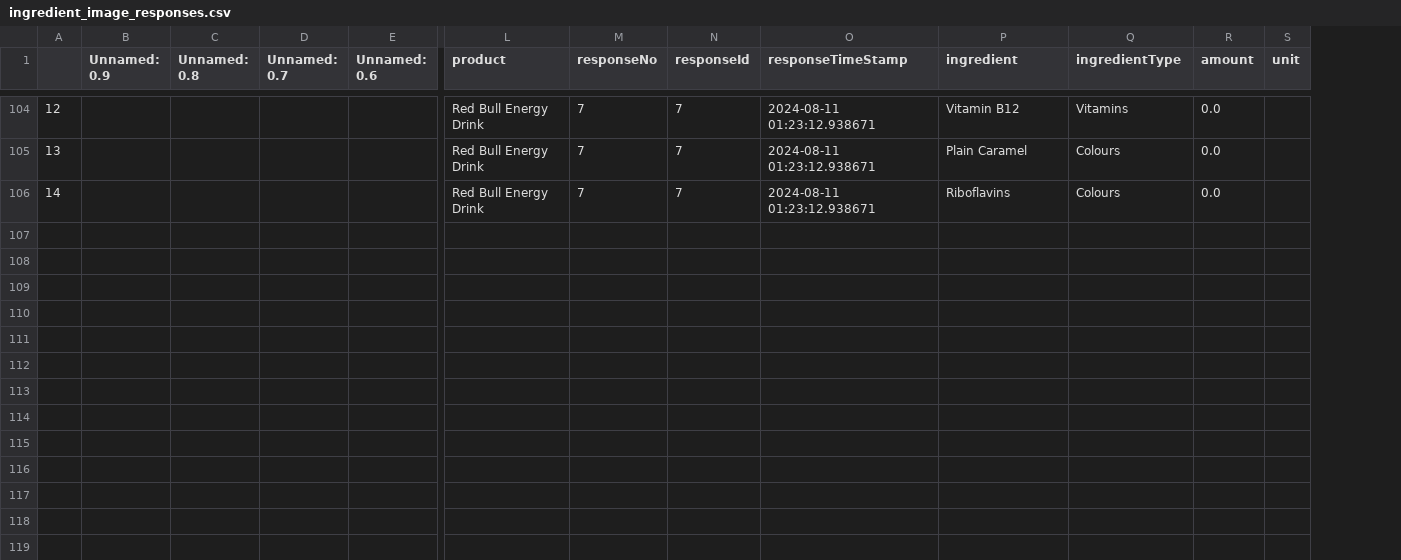
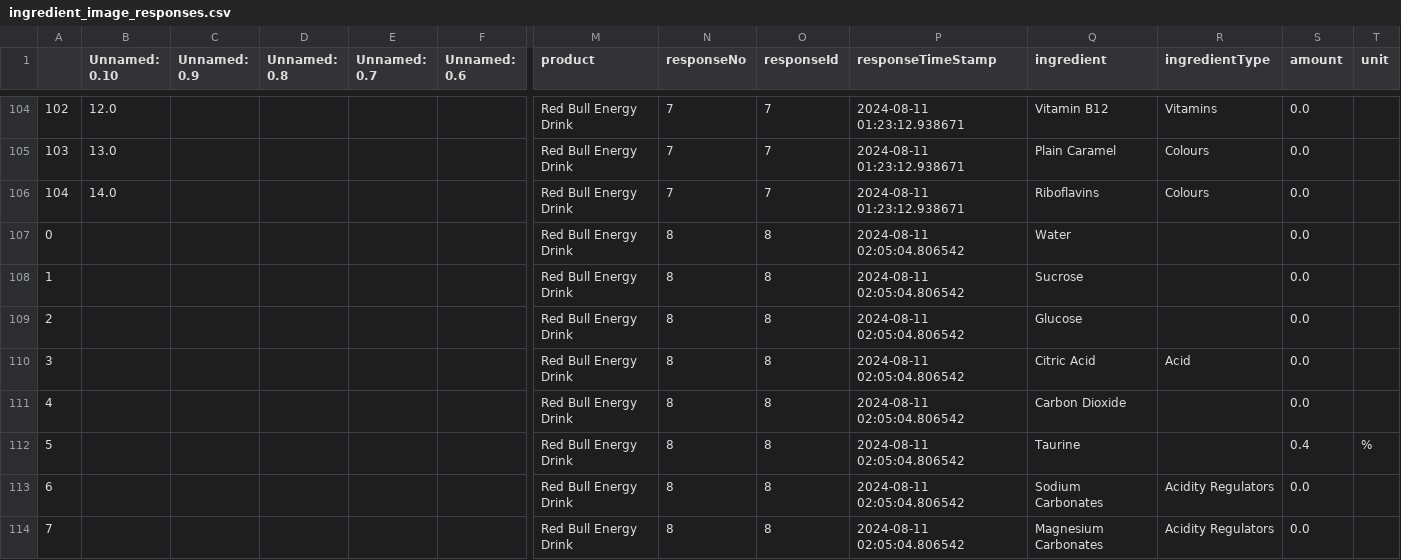
Before and after one commit to Dekuran/MeltingHackJunctionAsia2024, a CSV file: backend/data/ingredient_image_responses.csv, drawn as a sheet; only a part is shown, gaps mark what is left out; rows hold the shown columns only; the diff covers the shown part only; the diff names each change by its address in the sheet, - before the commit and + after, or states it on an @@ line.

```diff
--- a/backend/data/ingredient_image_responses.csv
+++ b/backend/data/ingredient_image_responses.csv
+column B (Unnamed: 0.10), rows 104-106: 12.0 | 13.0 | 14.0
@@ column A renumbered between rows 92 and 106 @@
+row 107: 0 |  |  |  |  |  | Red Bull Energy Drink | 8 | 8 | 2024-08-11 02:05:04.806542 | Water |  | 0.0
+row 108: 1 |  |  |  |  |  | Red Bull Energy Drink | 8 | 8 | 2024-08-11 02:05:04.806542 | Sucrose |  | 0.0
+row 109: 2 |  |  |  |  |  | Red Bull Energy Drink | 8 | 8 | 2024-08-11 02:05:04.806542 | Glucose |  | 0.0
+row 110: 3 |  |  |  |  |  | Red Bull Energy Drink | 8 | 8 | 2024-08-11 02:05:04.806542 | Citric Acid | Acid | 0.0
+row 111: 4 |  |  |  |  |  | Red Bull Energy Drink | 8 | 8 | 2024-08-11 02:05:04.806542 | Carbon Dioxide |  | 0.0
+row 112: 5 |  |  |  |  |  | Red Bull Energy Drink | 8 | 8 | 2024-08-11 02:05:04.806542 | Taurine |  | 0.4 | %
+row 113: 6 |  |  |  |  |  | Red Bull Energy Drink | 8 | 8 | 2024-08-11 02:05:04.806542 | Sodium Carbonates | Acidity Regulators | 0.0
+row 114: 7 |  |  |  |  |  | Red Bull Energy Drink | 8 | 8 | 2024-08-11 02:05:04.806542 | Magnesium Carbonates | Acidity Regulators | 0.0
```
Also changed, not shown: 7 added rows elsewhere in this file, 6 other files.
